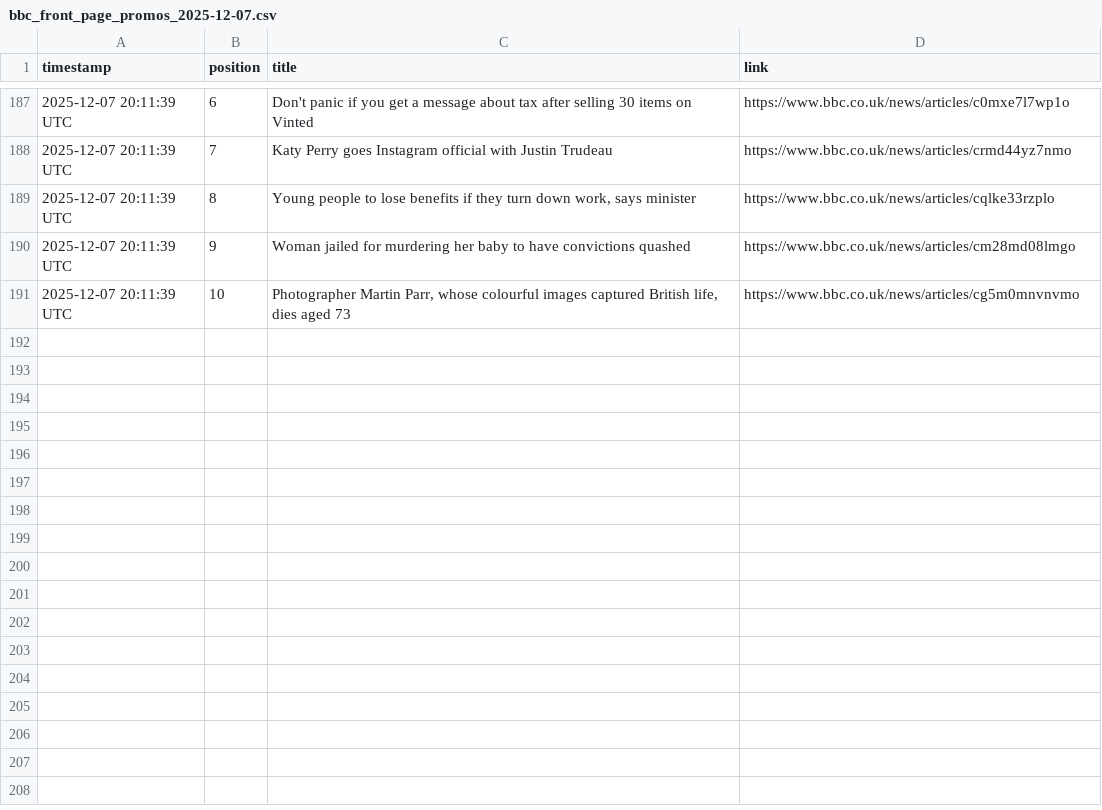
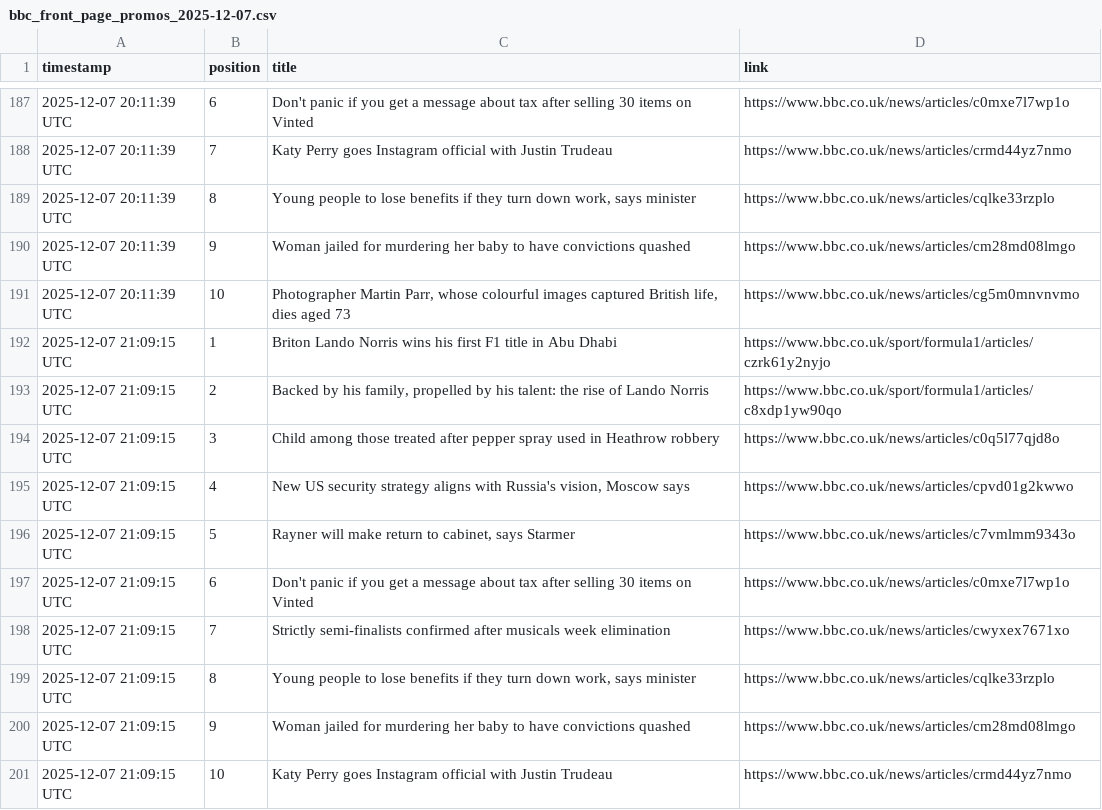
Before and after one commit to alastairherd/bbc_news_logger, a CSV file: data/bbc_front_page_promos_2025-12-07.csv, drawn as a sheet; only a part is shown, gaps mark what is left out.

```diff
--- a/data/bbc_front_page_promos_2025-12-07.csv
+++ b/data/bbc_front_page_promos_2025-12-07.csv
@@ -191 +191,11 @@ timestamp,position,title,link
 2025-12-07 20:11:39 UTC,10,"Photographer Martin Parr, whose colourful images captured British life, dies aged 73",https://www.bbc.co.uk/news/articles/cg5m0mnvnvmo
+2025-12-07 21:09:15 UTC,1,Briton Lando Norris wins his first F1 title in Abu Dhabi,https://www.bbc.co.uk/sport/formula1/articles/czrk61y2nyjo
+2025-12-07 21:09:15 UTC,2,"Backed by his family, propelled by his talent: the rise of Lando Norris",https://www.bbc.co.uk/sport/formula1/articles/c8xdp1yw90qo
+2025-12-07 21:09:15 UTC,3,Child among those treated after pepper spray used in Heathrow robbery,https://www.bbc.co.uk/news/articles/c0q5l77qjd8o
+2025-12-07 21:09:15 UTC,4,"New US security strategy aligns with Russia's vision, Moscow says",https://www.bbc.co.uk/news/articles/cpvd01g2kwwo
+2025-12-07 21:09:15 UTC,5,"Rayner will make return to cabinet, says Starmer",https://www.bbc.co.uk/news/articles/c7vmlmm9343o
+2025-12-07 21:09:15 UTC,6,Don't panic if you get a message about tax after selling 30 items on Vinted,https://www.bbc.co.uk/news/articles/c0mxe7l7wp1o
+2025-12-07 21:09:15 UTC,7,Strictly semi-finalists confirmed after musicals week elimination,https://www.bbc.co.uk/news/articles/cwyxex7671xo
+2025-12-07 21:09:15 UTC,8,"Young people to lose benefits if they turn down work, says minister",https://www.bbc.co.uk/news/articles/cqlke33rzplo
+2025-12-07 21:09:15 UTC,9,Woman jailed for murdering her baby to have convictions quashed,https://www.bbc.co.uk/news/articles/cm28md08lmgo
+2025-12-07 21:09:15 UTC,10,Katy Perry goes Instagram official with Justin Trudeau,https://www.bbc.co.uk/news/articles/crmd44yz7nmo
```
Also changed, not shown: data/bbc_most_read_2025-12-07.csv.
